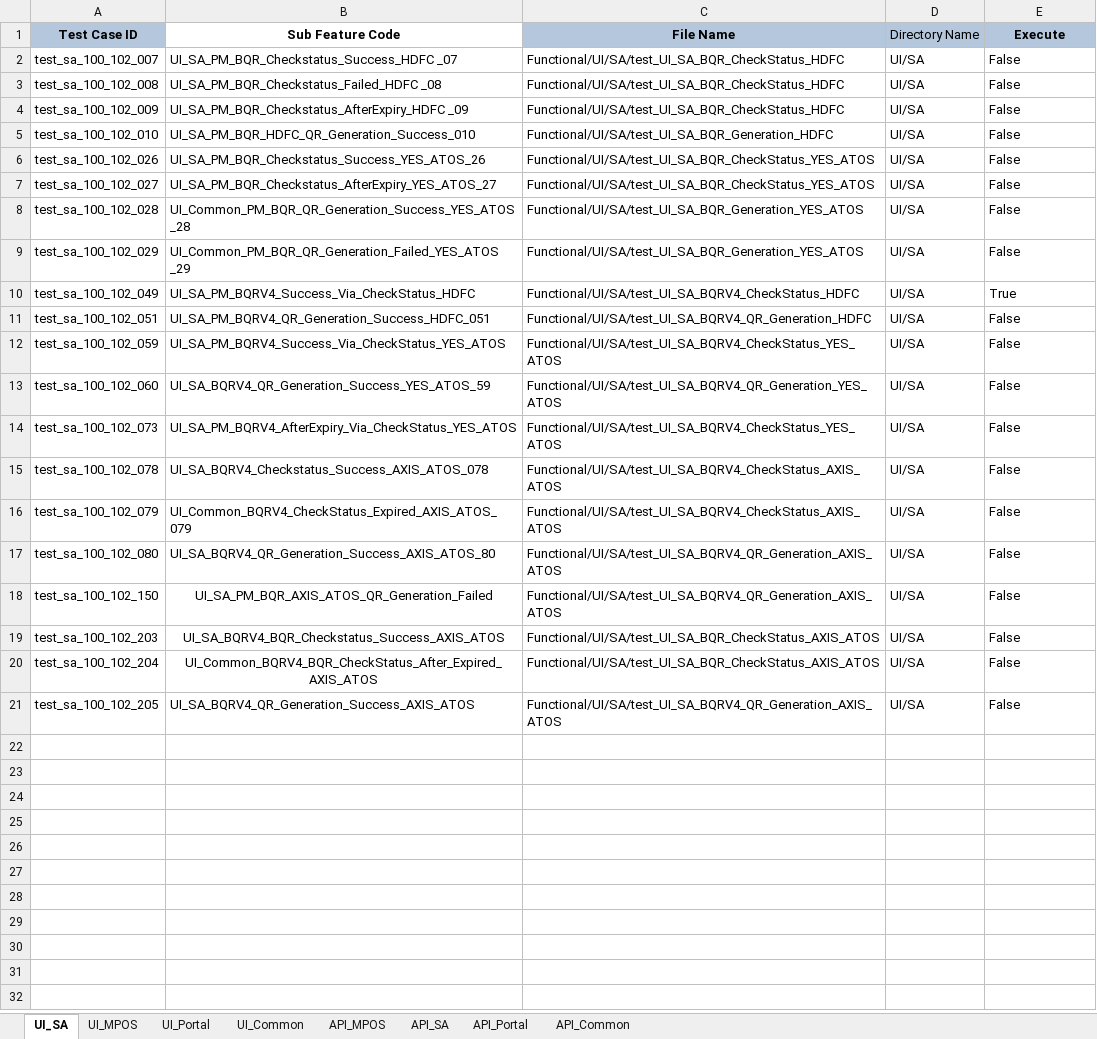
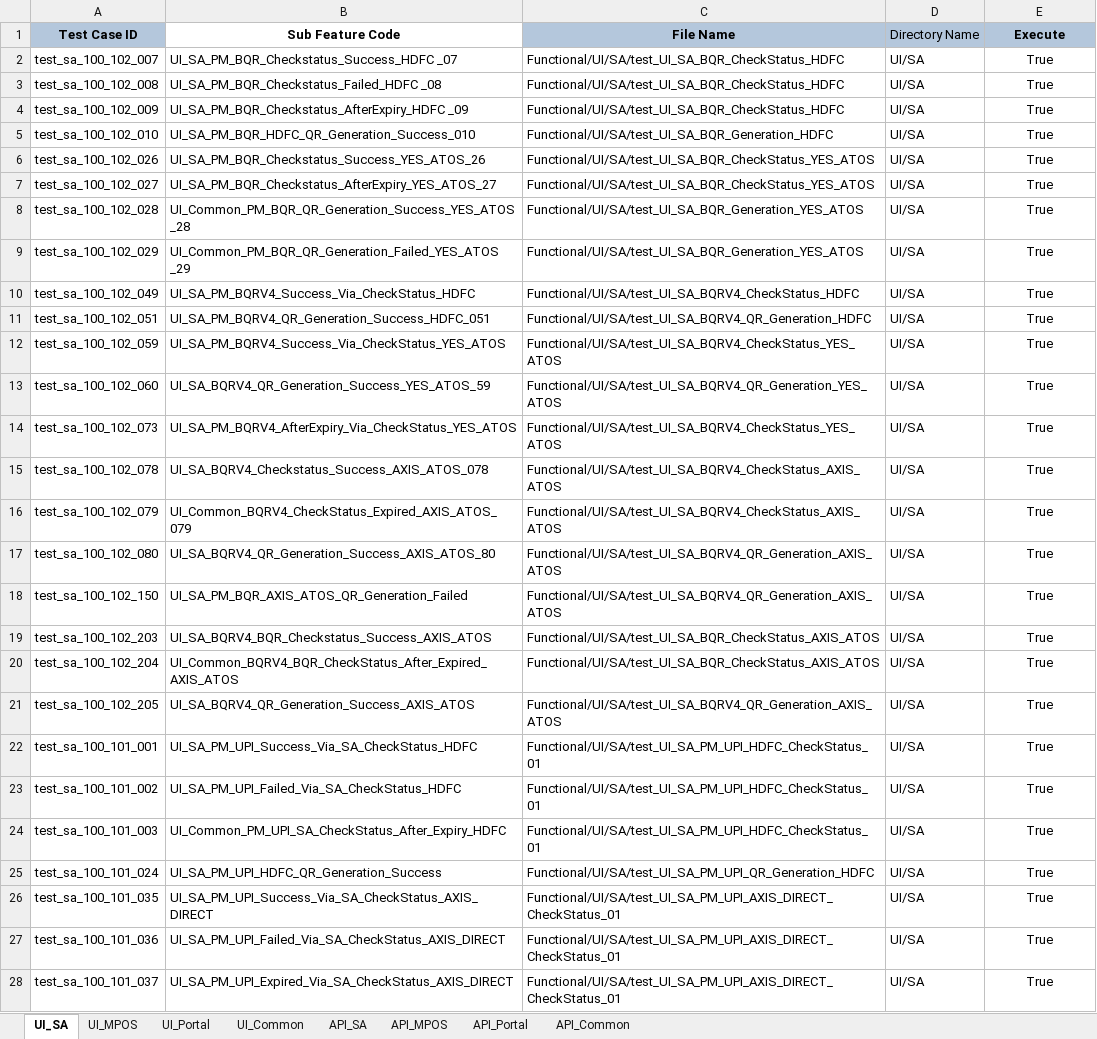
Before and after one commit to tularamsa1/ezeauto-rearch-automation-claude, an Excel workbook: DataProvider/TestCasesDetail.xlsx, sheet UI_SA, drawn as a sheet; only a part is shown; values as stored, in another font and other column widths than the file's, no borders; the diff covers the shown part only; the diff names each change by its address in the sheet, - before the commit and + after, or states it on an @@ line.

```diff
--- a/DataProvider/TestCasesDetail.xlsx (sheet UI_SA)
+++ b/DataProvider/TestCasesDetail.xlsx (sheet UI_SA)
@@ sheet tab order changed: UI_SA | UI_MPOS | UI_Portal | UI_Common | API_SA | API_MPOS | API_Portal | API_Common @@
-E2:E9 (Execute): False
+E2:E9 (Execute): True
-E2:E21 alignment: left
+E2:E21 alignment: center
-E11:E21 (Execute): False
+E11:E21 (Execute): True
-B18 alignment: center
+B18 alignment: left
-B19:C20 alignment: center
+B19:C20 alignment: left
+row 22: test_sa_100_101_001 | UI_SA_PM_UPI_Success_Via_SA_CheckStatus_HDFC | Functional/UI/SA/test_UI_SA_PM_UPI_HDFC_CheckStatus_01 | UI/SA | True
+row 23: test_sa_100_101_002 | UI_SA_PM_UPI_Failed_Via_SA_CheckStatus_HDFC | Functional/UI/SA/test_UI_SA_PM_UPI_HDFC_CheckStatus_01 | UI/SA | True
+row 24: test_sa_100_101_003 | UI_Common_PM_UPI_SA_CheckStatus_After_Expiry_HDFC | Functional/UI/SA/test_UI_SA_PM_UPI_HDFC_CheckStatus_01 | UI/SA | True
+row 25: test_sa_100_101_024 | UI_SA_PM_UPI_HDFC_QR_Generation_Success | Functional/UI/SA/test_UI_SA_PM_UPI_QR_Generation_HDFC | UI/SA | True
+row 26: test_sa_100_101_035 | UI_SA_PM_UPI_Success_Via_SA_CheckStatus_AXIS_DIRECT | Functional/UI/SA/test_UI_SA_PM_UPI_AXIS_DIRECT_CheckStatus_01 | UI/SA | True
+row 27: test_sa_100_101_036 | UI_SA_PM_UPI_Failed_Via_SA_CheckStatus_AXIS_DIRECT | Functional/UI/SA/test_UI_SA_PM_UPI_AXIS_DIRECT_CheckStatus_01 | UI/SA | True
+row 28: test_sa_100_101_037 | UI_SA_PM_UPI_Expired_Via_SA_CheckStatus_AXIS_DIRECT | Functional/UI/SA/test_UI_SA_PM_UPI_AXIS_DIRECT_CheckStatus_01 | UI/SA | True
```
Also changed, not shown: 16 added rows elsewhere in this sheet, sheet UI_Common, sheet API_Common, charts or pictures, 6 other files.
